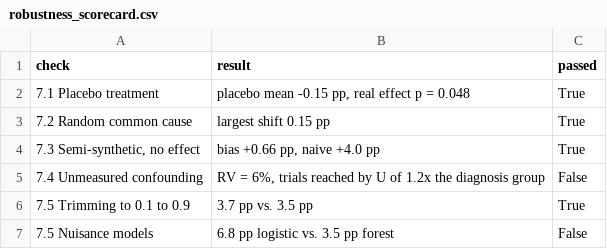
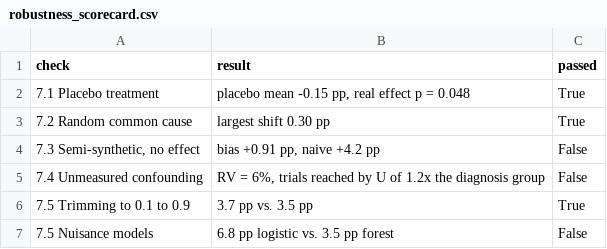
Before and after one commit to JananthanU/causal-inference-heart-catheter-mortality, a CSV file: results/robustness_scorecard.csv, drawn as a sheet.

```diff
--- a/results/robustness_scorecard.csv
+++ b/results/robustness_scorecard.csv
@@ -2,4 +2,4 @@ check,result,passed
 7.1 Placebo treatment,"placebo mean -0.15 pp, real effect p = 0.048",True
-7.2 Random common cause,largest shift 0.15 pp,True
-"7.3 Semi-synthetic, no effect","bias +0.66 pp, naive +4.0 pp",True
+7.2 Random common cause,largest shift 0.30 pp,True
+"7.3 Semi-synthetic, no effect","bias +0.91 pp, naive +4.2 pp",False
 7.4 Unmeasured confounding,"RV = 6%, trials reached by U of 1.2x the diagnosis group",False
```
Also changed, not shown: 7 other files.
